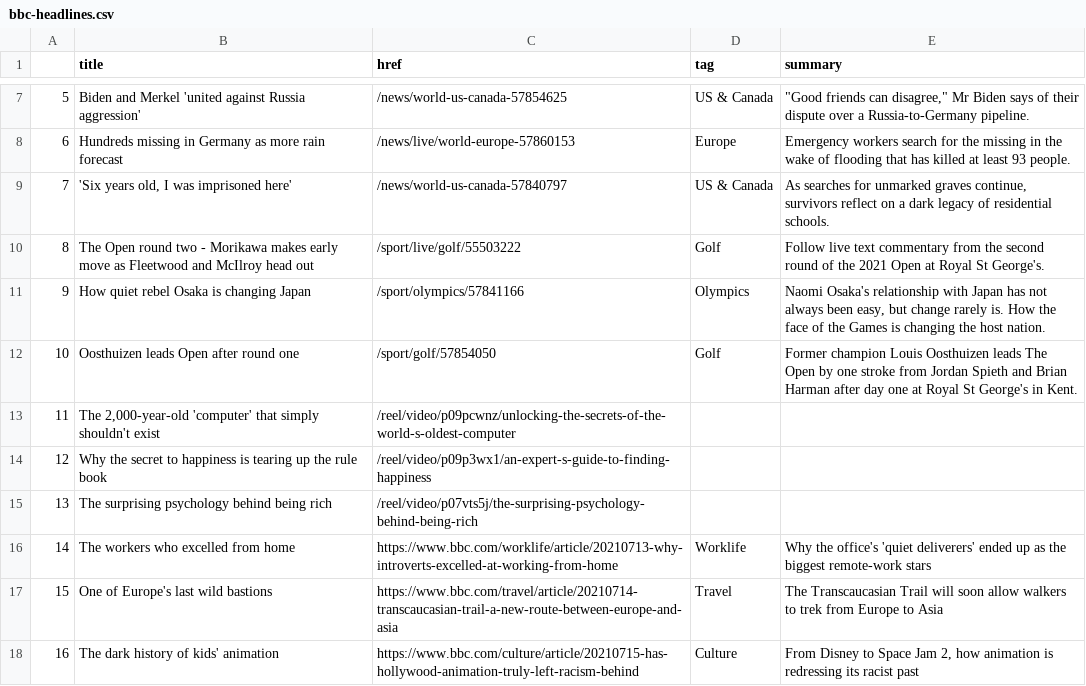
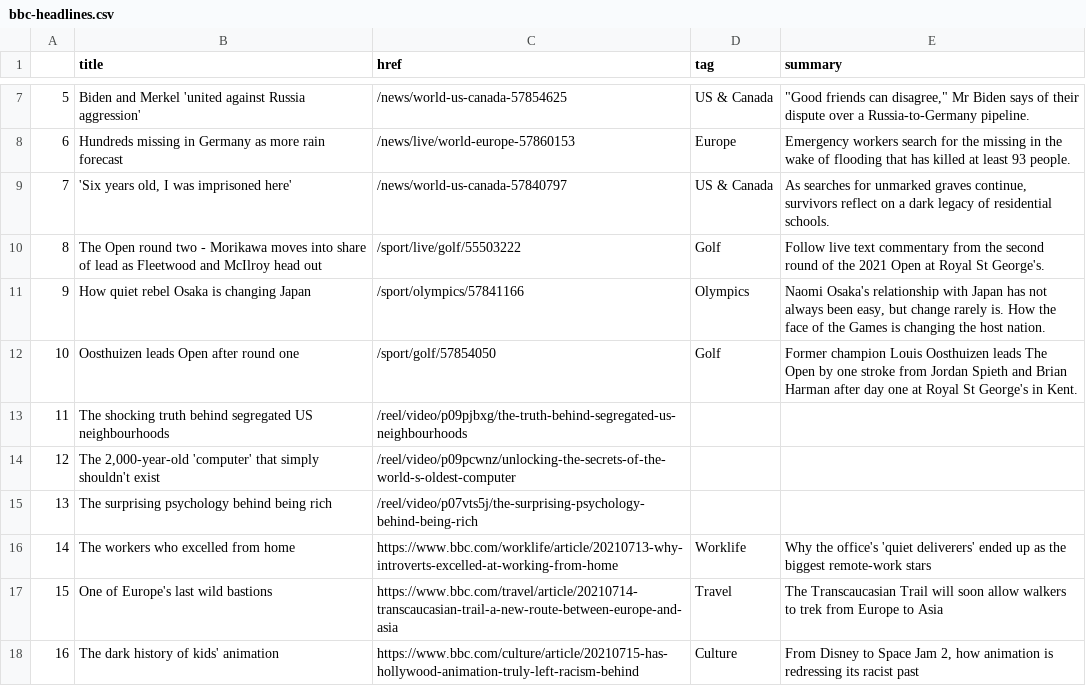
Before and after one commit to ichinichichi/automatic-scraper, a CSV file: bbc-headlines.csv, drawn as a sheet; only a part is shown, gaps mark what is left out.

```diff
--- a/bbc-headlines.csv
+++ b/bbc-headlines.csv
@@ -9,7 +9,7 @@
 7,"'Six years old, I was imprisoned here'",/news/world-us-canada-57840797,US & Canada,"As searches for unmarked graves continue, survivors reflect on a dark legacy of residential schools."
-8,The Open round two - Morikawa makes early move as Fleetwood and McIlroy head out,/sport/live/golf/55503222,Golf,Follow live text commentary from the second round of the 2021 Open at Royal St George's.
+8,The Open round two - Morikawa moves into share of lead as Fleetwood and McIlroy head out,/sport/live/golf/55503222,Golf,Follow live text commentary from the second round of the 2021 Open at Royal St George's.
 9,How quiet rebel Osaka is changing Japan,/sport/olympics/57841166,Olympics,"Naomi Osaka's relationship with Japan has not always been easy, but change rarely is. How the face of the Games is changing the host nation."
 10,Oosthuizen leads Open after round one,/sport/golf/57854050,Golf,Former champion Louis Oosthuizen leads The Open by one stroke from Jordan Spieth and Brian Harman after day one at Royal St George's in Kent.
-11,"The 2,000-year-old 'computer' that simply shouldn't exist",/reel/video/p09pcwnz/unlocking-the-secrets-of-the-world-s-oldest-computer,,
-12,Why the secret to happiness is tearing up the rule book,/reel/video/p09p3wx1/an-expert-s-guide-to-finding-happiness,,
+11,The shocking truth behind segregated US neighbourhoods,/reel/video/p09pjbxg/the-truth-behind-segregated-us-neighbourhoods,,
+12,"The 2,000-year-old 'computer' that simply shouldn't exist",/reel/video/p09pcwnz/unlocking-the-secrets-of-the-world-s-oldest-computer,,
 13,The surprising psychology behind being rich,/reel/video/p07vts5j/the-surprising-psychology-behind-being-rich,,
```
